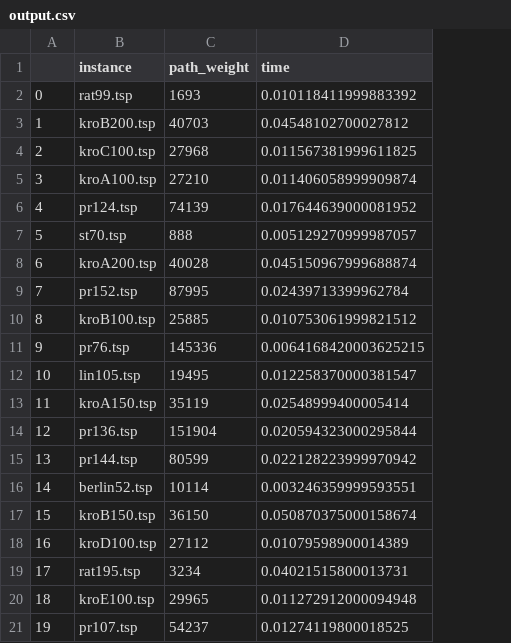
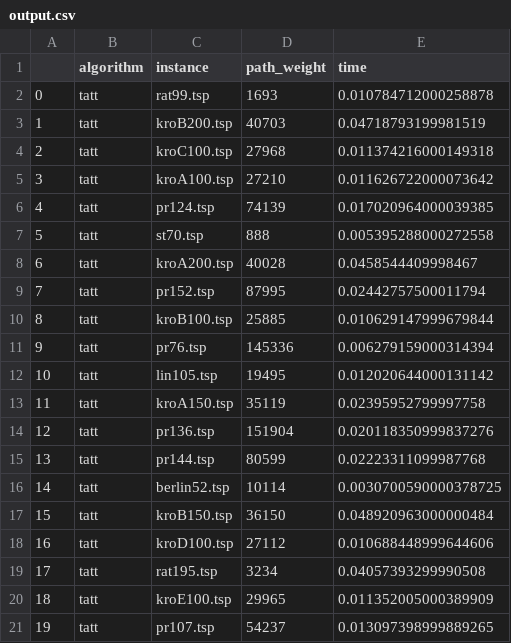
Before and after one commit to lframosferreira/tsp-heuristics, a CSV file: output.csv, drawn as a sheet; addresses are those after the commit; the diff names each change by its address in the sheet, - before the commit and + after, or states it on an @@ line.

```diff
--- a/output.csv
+++ b/output.csv
+column B (algorithm), rows 2-21: all tatt
-E2 (time): 0.010118411999883392
+E2 (time): 0.010784712000258878
-E3 (time): 0.04548102700027812
+E3 (time): 0.04718793199981519
-E4 (time): 0.011567381999611825
+E4 (time): 0.011374216000149318
-E5 (time): 0.011406058999909874
+E5 (time): 0.011626722000073642
-E6 (time): 0.017644639000081952
+E6 (time): 0.017020964000039385
-E7 (time): 0.005129270999987057
+E7 (time): 0.005395288000272558
-E8 (time): 0.045150967999688874
+E8 (time): 0.0458544409998467
-E9 (time): 0.02439713399962784
+E9 (time): 0.02442757500011794
-E10 (time): 0.010753061999821512
+E10 (time): 0.010629147999679844
-E11 (time): 0.0064168420003625215
+E11 (time): 0.006279159000314394
-E12 (time): 0.012258370000381547
+E12 (time): 0.012020644000131142
-E13 (time): 0.02548999400005414
+E13 (time): 0.02395952799997758
-E14 (time): 0.020594323000295844
+E14 (time): 0.020118350999837276
-E15 (time): 0.022128223999970942
+E15 (time): 0.02223311099987768
-E16 (time): 0.003246359999593551
+E16 (time): 0.0030700590000378725
-E17 (time): 0.050870375000158674
+E17 (time): 0.048920963000000484
-E18 (time): 0.01079598900014389
+E18 (time): 0.010688448999644606
-E19 (time): 0.04021515800013731
+E19 (time): 0.04057393299990508
-E20 (time): 0.011272912000094948
+E20 (time): 0.011352005000389909
-E21 (time): 0.01274119800018525
+E21 (time): 0.013097398999889265
```
Also changed, not shown: 4 other files.
